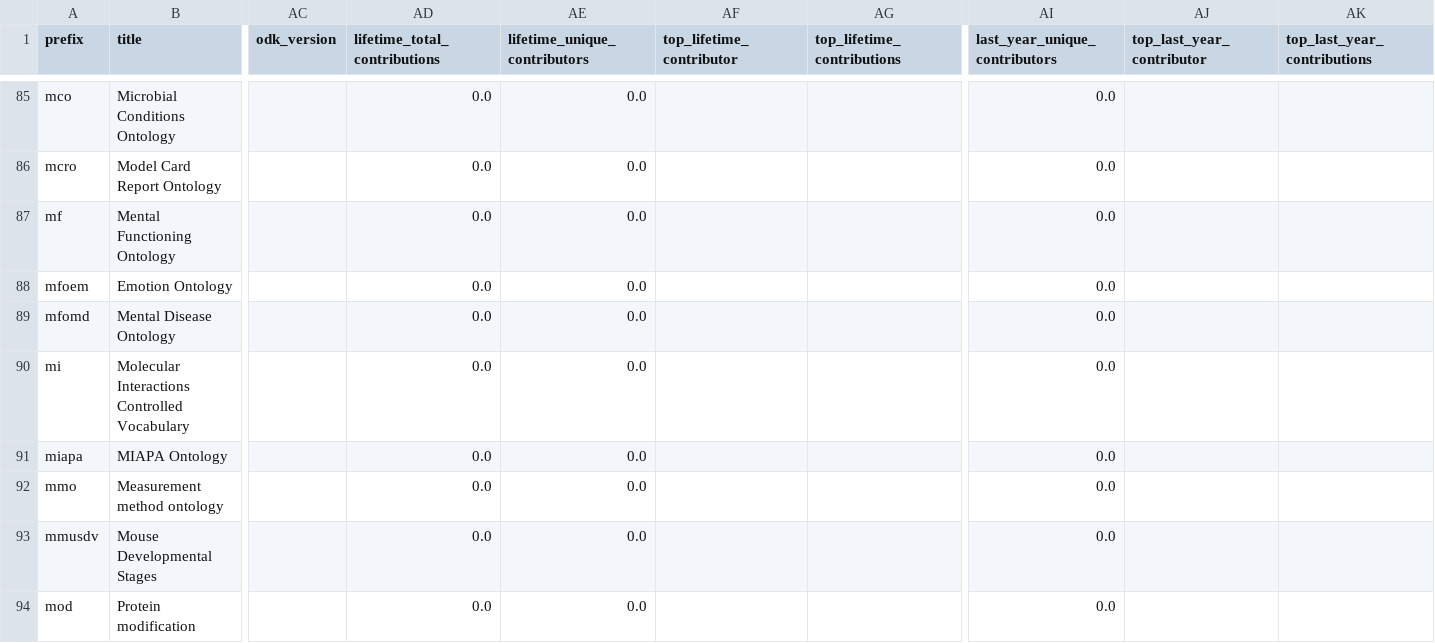
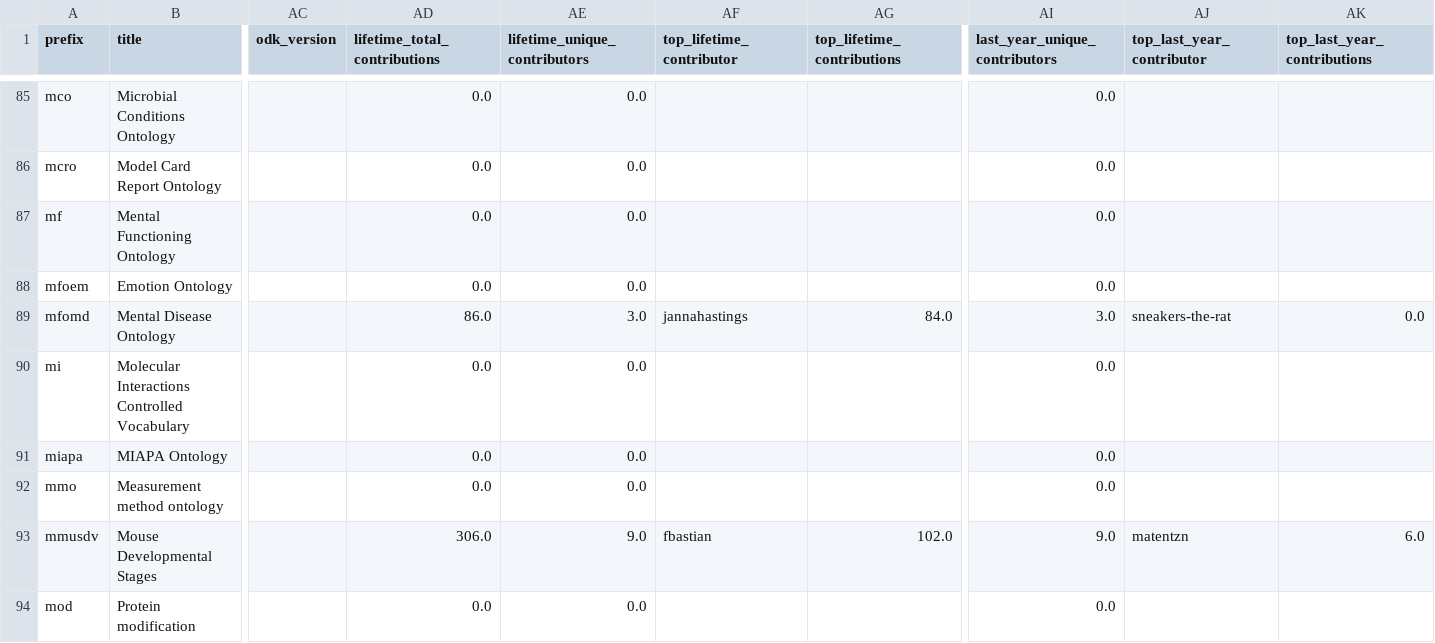
Before and after one commit to cthoyt/obo-community-health, a TSV file: data/data.tsv, drawn as a sheet; only a part is shown, gaps mark what is left out; the diff covers the shown part only; the diff names each change by its address in the sheet, - before the commit and + after, or states it on an @@ line.

```diff
--- a/data/data.tsv
+++ b/data/data.tsv
-AD89 (lifetime_total_contributions): 0.0
+AD89 (lifetime_total_contributions): 86.0
-AE89 (lifetime_unique_contributors): 0.0
+AE89 (lifetime_unique_contributors): 3.0
-AF89 (top_lifetime_contributor): (empty)
+AF89 (top_lifetime_contributor): jannahastings
-AG89 (top_lifetime_contributions): (empty)
+AG89 (top_lifetime_contributions): 84.0
-AI89 (last_year_unique_contributors): 0.0
+AI89 (last_year_unique_contributors): 3.0
-AJ89 (top_last_year_contributor): (empty)
+AJ89 (top_last_year_contributor): sneakers-the-rat
-AK89 (top_last_year_contributions): (empty)
+AK89 (top_last_year_contributions): 0.0
-AD93 (lifetime_total_contributions): 0.0
+AD93 (lifetime_total_contributions): 306.0
-AE93 (lifetime_unique_contributors): 0.0
+AE93 (lifetime_unique_contributors): 9.0
-AF93 (top_lifetime_contributor): (empty)
+AF93 (top_lifetime_contributor): fbastian
-AG93 (top_lifetime_contributions): (empty)
+AG93 (top_lifetime_contributions): 102.0
-AI93 (last_year_unique_contributors): 0.0
+AI93 (last_year_unique_contributors): 9.0
-AJ93 (top_last_year_contributor): (empty)
+AJ93 (top_last_year_contributor): matentzn
-AK93 (top_last_year_contributions): (empty)
+AK93 (top_last_year_contributions): 6.0
```
Also changed, not shown: 78 edited cells elsewhere in this file, 6 other files.
